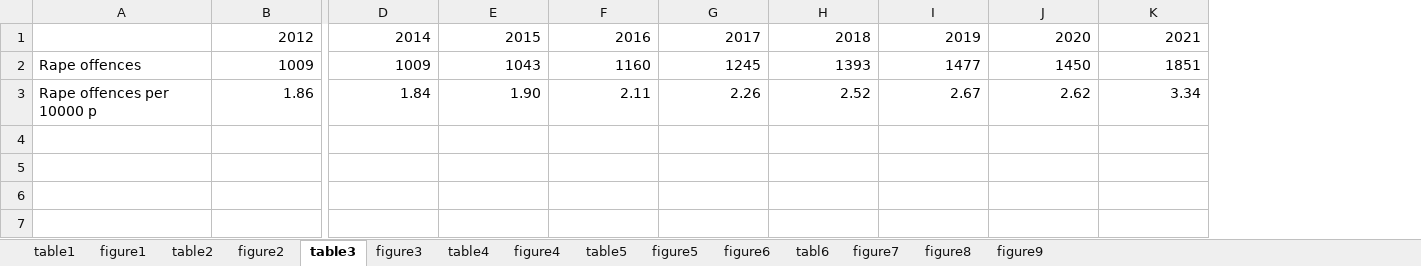
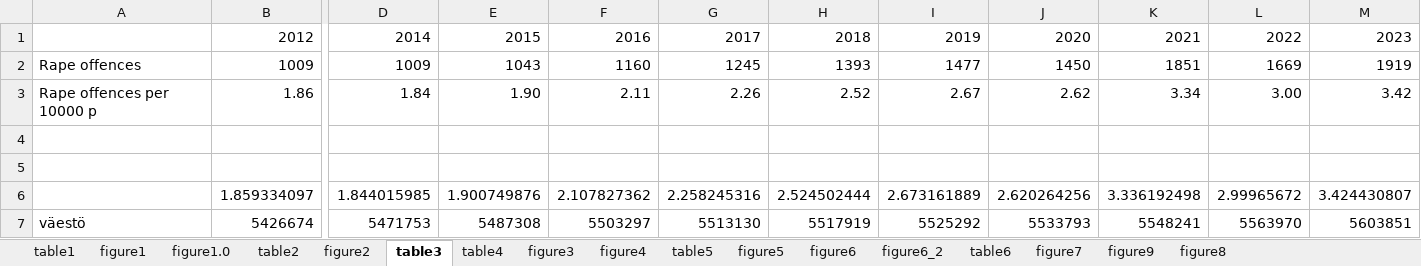
Before and after one commit to krimo-rt/crime-trends-in-finland, an Excel workbook: data_eng.xlsx, sheet table3, drawn as a sheet; only a part is shown, gaps mark what is left out; values as stored, in another font and other column widths than the file's, no borders; rows hold the shown columns only; the diff names each change by its address in the sheet, - before the commit and + after, or states it on an @@ line.

```diff
--- a/data_eng.xlsx (sheet table3)
+++ b/data_eng.xlsx (sheet table3)
-sheet tab: tabl6
+sheet tab: table6
+sheet tab: figure1.0
+sheet tab: figure6_2
@@ sheet tab order changed: table1 | figure1 | figure1.0 | table2 | figure2 | table3 | table4 | figure3 | figure4 | table5 | figure5 | figure6 | figure6_2 | table6 | figure7 | figure9 | figure8 @@
+column L, rows 1-3: 2022 | 1669 | 3.00
+column M, rows 1-3: 2023 | 1919 | 3.42
+row 4: (empty)
+row 5: (empty)
+row 6:  | 1.859334097 | 1.844015985 | 1.900749876 | 2.107827362 | 2.258245316 | 2.524502444 | 2.673161889 | 2.620264256 | 3.336192498 | 2.99965672 | 3.424430807
+row 7: väestö | 5426674 | 5471753 | 5487308 | 5503297 | 5513130 | 5517919 | 5525292 | 5533793 | 5548241 | 5563970 | 5603851
```
Also changed, not shown: sheet table5, sheet table6, sheet table2, sheet table4, sheet table1, sheet figure1, 8 more sheets, charts or pictures, 35 other files.
